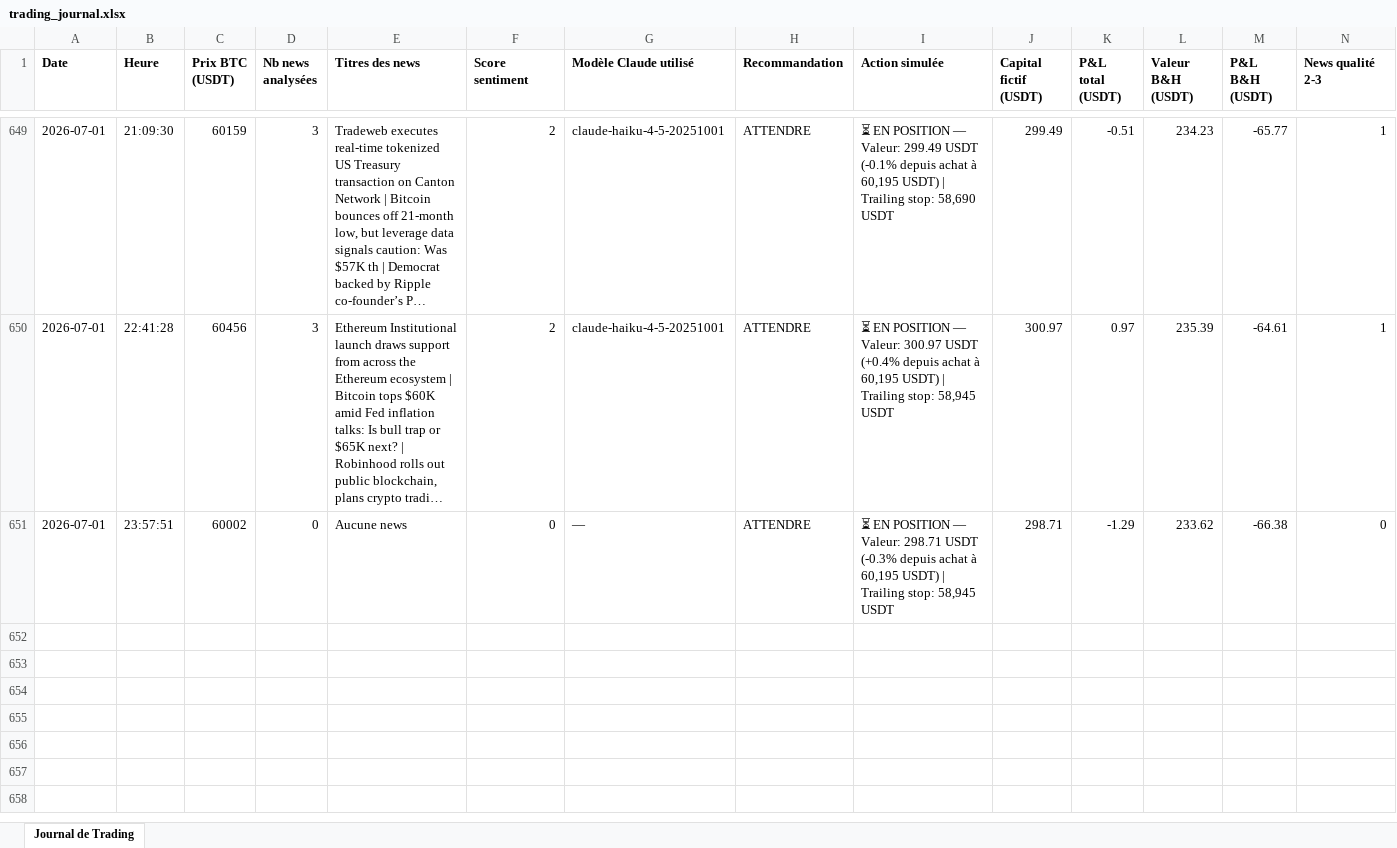
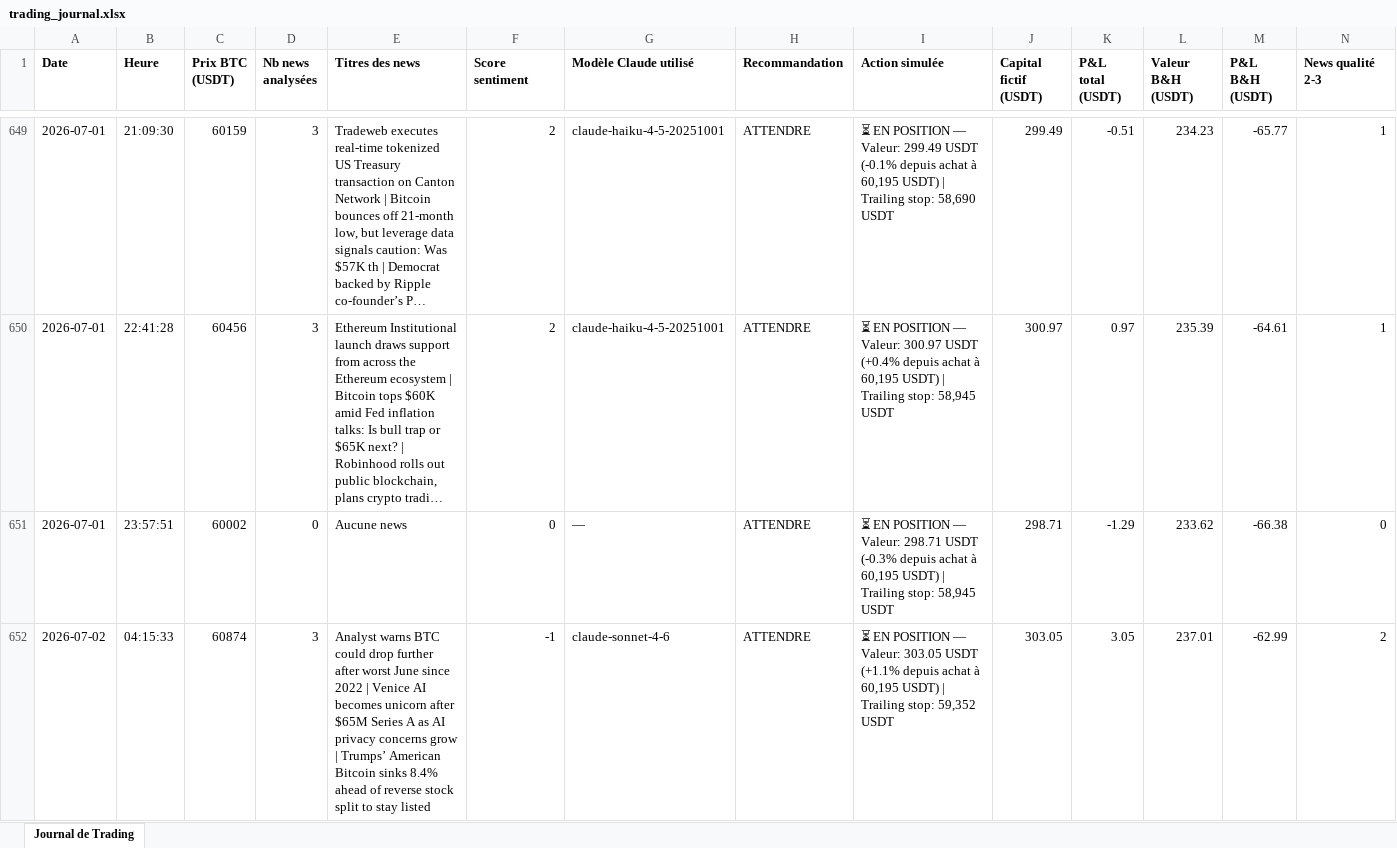
Before and after one commit to rayanefut15-creator/crypto-trading-agent, an Excel workbook: trading_journal.xlsx, sheet Journal de Trading, drawn as a sheet; only a part is shown, gaps mark what is left out; long unchanged cells end in …; values as stored, in another font and other column widths than the file's, no borders; rows hold the shown columns only; the diff names each change by its address in the sheet, - before the commit and + after, or states it on an @@ line.

```diff
--- a/trading_journal.xlsx (sheet Journal de Trading)
+++ b/trading_journal.xlsx (sheet Journal de Trading)
+row 652: 2026-07-02 | 04:15:33 | 60874 | 3 | Analyst warns BTC could drop further after worst June since 2022 | Venice AI becomes unicorn after $65M Series A as AI privacy concerns grow | Trumps’ American Bitcoin sinks 8.4% ahead of reverse stock split to stay listed | -1 | claude-sonnet-4-6 | ATTENDRE | ⏳ EN POSITION — Valeur: 303.05 USDT (+1.1% depuis achat à 60,195 USDT) | Trailing stop: 59,352 USDT | 303.05 | 3.05 | 237.01 | -62.99 | 2
```
Also changed, not shown: 3 other files.
